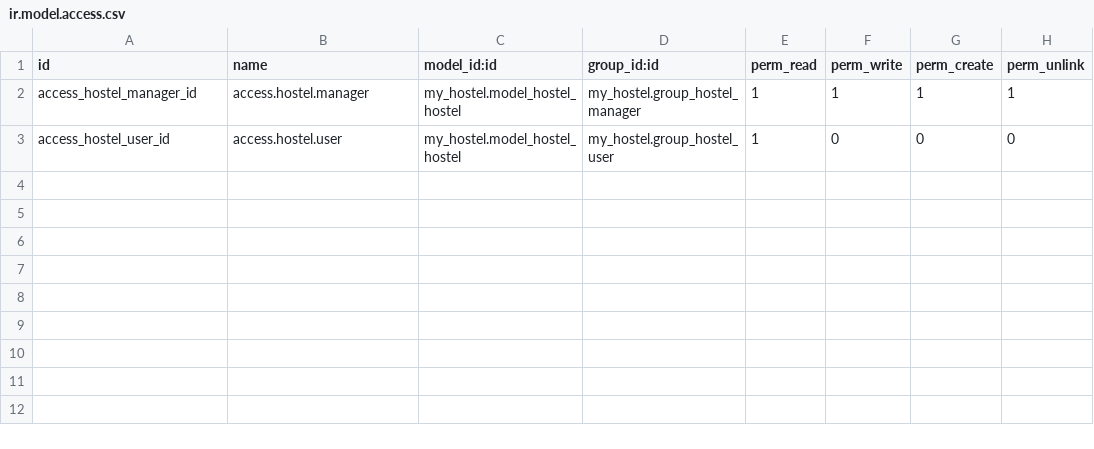
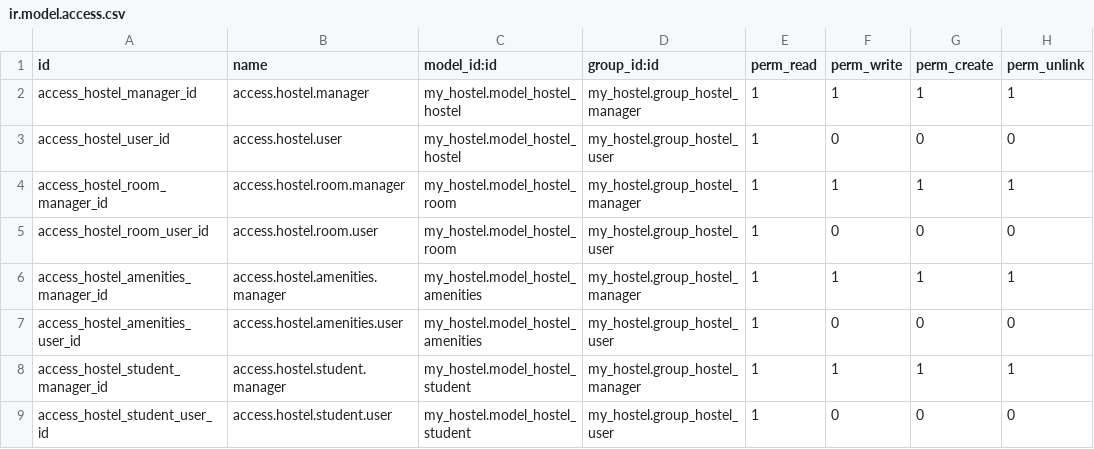
Before and after one commit to SerhiiMiroshnychenko/Pet-Project-Odoo-17, a CSV file: my_hostel/security/ir.model.access.csv, drawn as a sheet; the diff names each change by its address in the sheet, - before the commit and + after, or states it on an @@ line.

Commit message:
Update

```diff
--- a/my_hostel/security/ir.model.access.csv
+++ b/my_hostel/security/ir.model.access.csv
+row 4: access_hostel_room_manager_id | access.hostel.room.manager | my_hostel.model_hostel_room | my_hostel.group_hostel_manager | 1 | 1 | 1 | 1
+row 5: access_hostel_room_user_id | access.hostel.room.user | my_hostel.model_hostel_room | my_hostel.group_hostel_user | 1 | 0 | 0 | 0
+row 6: access_hostel_amenities_manager_id | access.hostel.amenities.manager | my_hostel.model_hostel_amenities | my_hostel.group_hostel_manager | 1 | 1 | 1 | 1
+row 7: access_hostel_amenities_user_id | access.hostel.amenities.user | my_hostel.model_hostel_amenities | my_hostel.group_hostel_user | 1 | 0 | 0 | 0
+row 8: access_hostel_student_manager_id | access.hostel.student.manager | my_hostel.model_hostel_student | my_hostel.group_hostel_manager | 1 | 1 | 1 | 1
+row 9: access_hostel_student_user_id | access.hostel.student.user | my_hostel.model_hostel_student | my_hostel.group_hostel_user | 1 | 0 | 0 | 0
```
